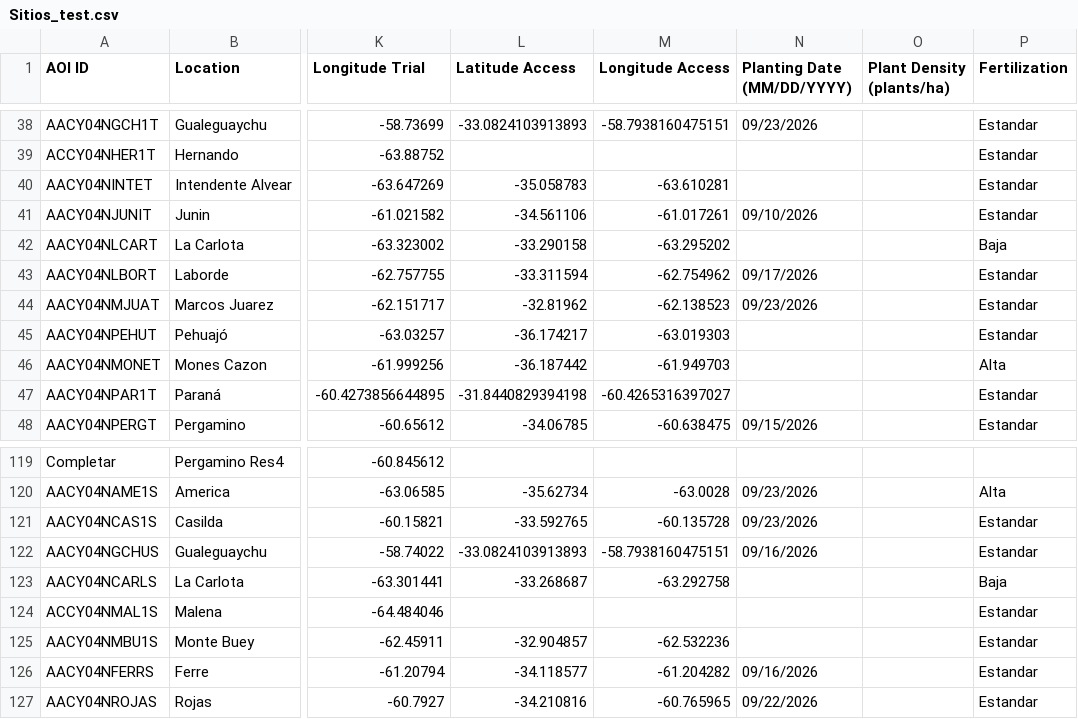
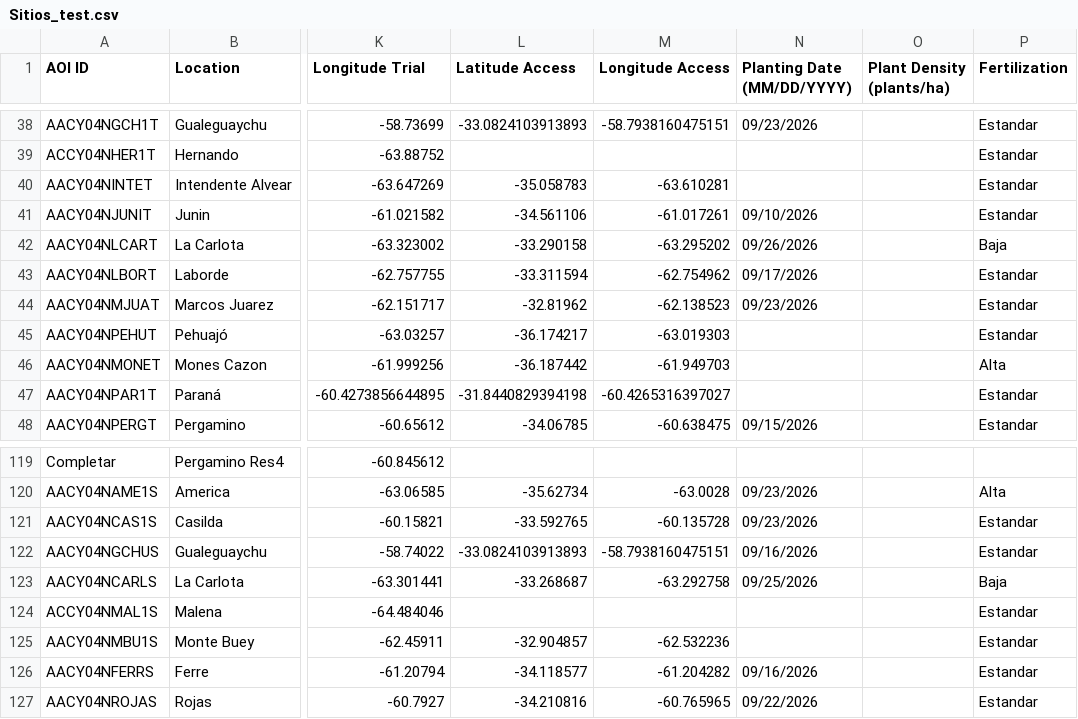
Before and after one commit to LAAR-TESTING-AR/field-trial-master-platform, a CSV file: Sitios_test.csv, drawn as a sheet; only a part is shown, gaps mark what is left out; the diff names each change by its address in the sheet, - before the commit and + after, or states it on an @@ line.

Commit message:
Actualizacion automatica de Sitios.csv desde SharePoint

```diff
--- a/Sitios_test.csv
+++ b/Sitios_test.csv
-N42 (Planting Date (MM/DD/YYYY)): (empty)
+N42 (Planting Date (MM/DD/YYYY)): 09/26/2026
-N123 (Planting Date (MM/DD/YYYY)): (empty)
+N123 (Planting Date (MM/DD/YYYY)): 09/25/2026
```
